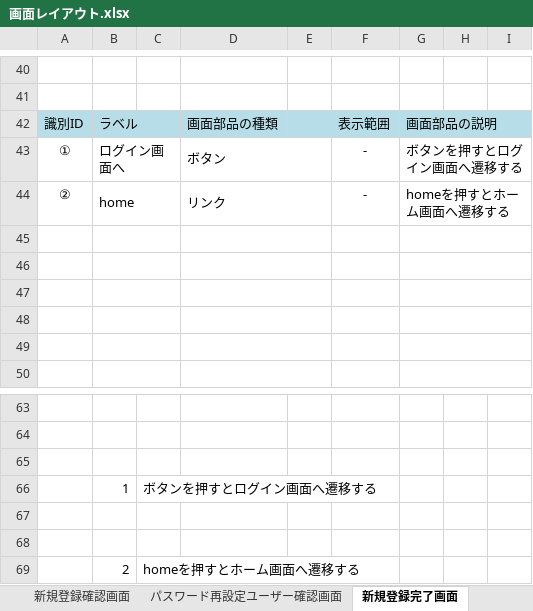
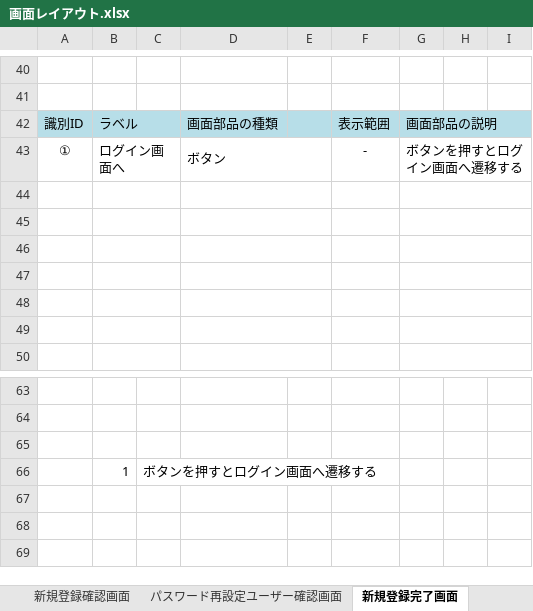
Before and after one commit to fujimondesu/2023Dev3Early, an Excel workbook: 02_画面設計書・モックアップ/画面レイアウト.xlsx, sheet 新規登録完了画面, drawn as a sheet; only a part is shown, gaps mark what is left out; values as stored, in another font and other column widths than the file's, no borders; charts and pictures not drawn; the diff names each change by its address in the sheet, - before the commit and + after, or states it on an @@ line.

```diff
--- a/02_画面設計書・モックアップ/画面レイアウト.xlsx (sheet 新規登録完了画面)
+++ b/02_画面設計書・モックアップ/画面レイアウト.xlsx (sheet 新規登録完了画面)
-row 44: ② | home |  | リンク |  | - | homeを押すとホーム画面へ遷移する
+row 44: (empty)
-row 67: (empty)
-row 68: (empty)
-row 69:  | 2 | homeを押すとホーム画面へ遷移する
```
Also changed, not shown: sheet ホーム画面, sheet ユーザー情報確認画面, sheet ユーザー名、パスワード変更完了画面, sheet パスワード再設定確認画面, sheet ユーザー名、パスワード変更確認画面, sheet パスワード再設定完了画面, 2 more sheets, other sheet tabs, charts or pictures.
